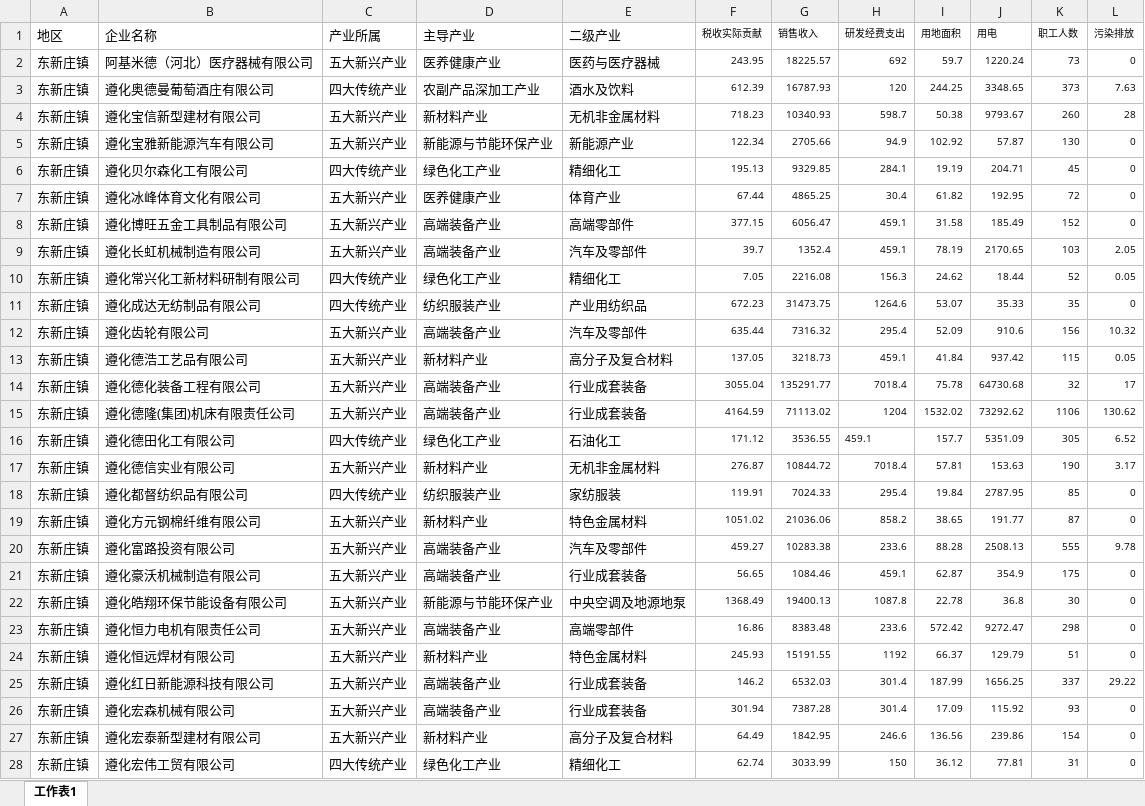
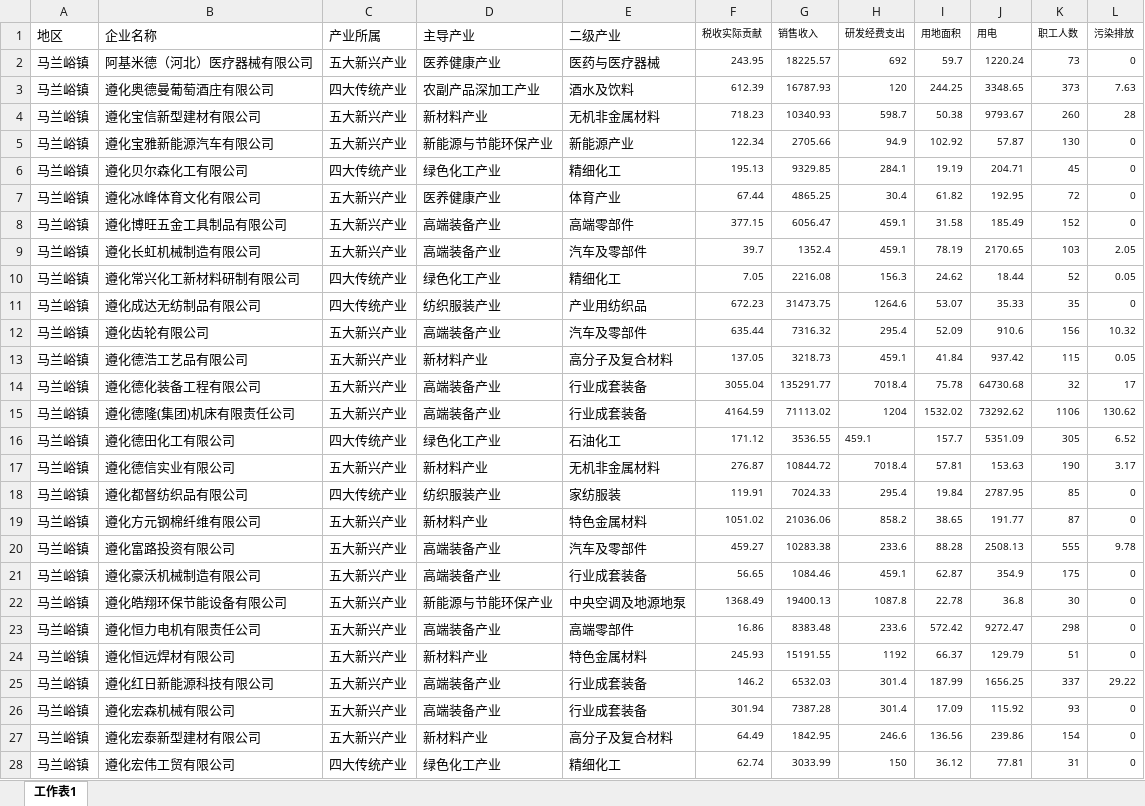
Before and after one commit to craftlkhugetree/lk, an Excel workbook: 项目/帆软/遵化/亩产区域看板.xlsx, sheet 工作表1, drawn as a sheet; only a part is shown; values as stored, in another font and other column widths than the file's, no borders; the diff covers the shown part only; the diff names each change by its address in the sheet, - before the commit and + after, or states it on an @@ line.

```diff
--- a/项目/帆软/遵化/亩产区域看板.xlsx (sheet 工作表1)
+++ b/项目/帆软/遵化/亩产区域看板.xlsx (sheet 工作表1)
-A2:A28 (地区): 东新庄镇
+A2:A28 (地区): 马兰峪镇
```
Also changed, not shown: 1172 edited cells elsewhere in this sheet, 8 other files.
